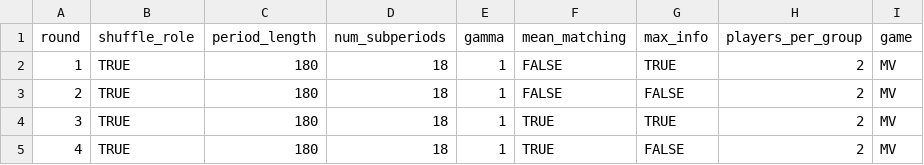
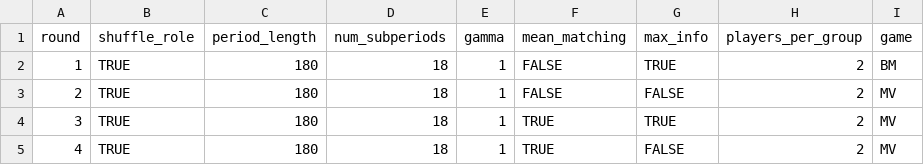
Before and after one commit to Leeps-Lab/correlated_equilibrium, a CSV file: configs/pilot_test.csv, drawn as a sheet.

```diff
--- a/configs/pilot_test.csv
+++ b/configs/pilot_test.csv
@@ -1,3 +1,3 @@
 round,shuffle_role,period_length,num_subperiods,gamma,mean_matching,max_info,players_per_group,game
-1,TRUE,180,18,1,FALSE,TRUE,2,MV
+1,TRUE,180,18,1,FALSE,TRUE,2,BM
 2,TRUE,180,18,1,FALSE,FALSE,2,MV
```
Also changed, not shown: 4 other files.
